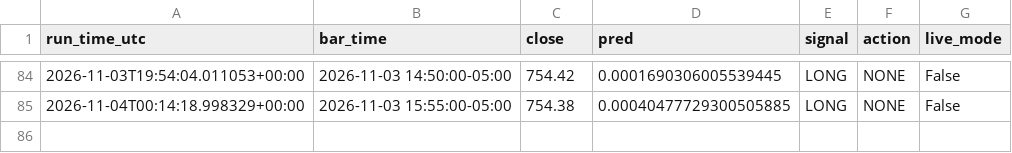
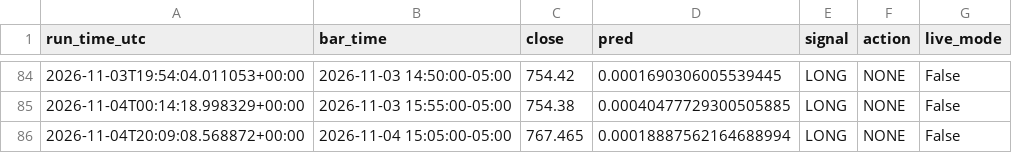
Before and after one commit to rohan216h/spy-paper-trading, a CSV file: paper_trading/trade_log.csv, drawn as a sheet; only a part is shown, gaps mark what is left out; the diff names each change by its address in the sheet, - before the commit and + after, or states it on an @@ line.

```diff
--- a/paper_trading/trade_log.csv
+++ b/paper_trading/trade_log.csv
+row 86: 2026-11-04T20:09:08.568872+00:00 | 2026-11-04 15:05:00-05:00 | 767.465 | 0.00018887562164688994 | LONG | NONE | False
```
Also changed, not shown: 1 other file.
